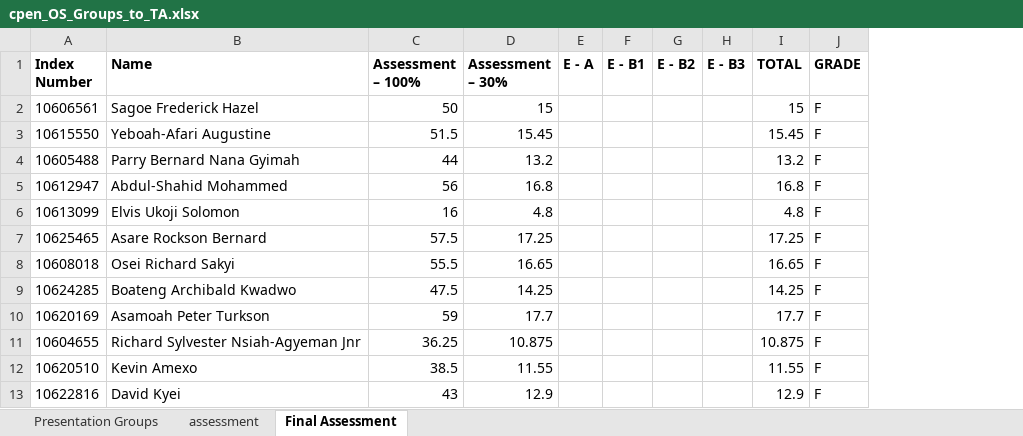
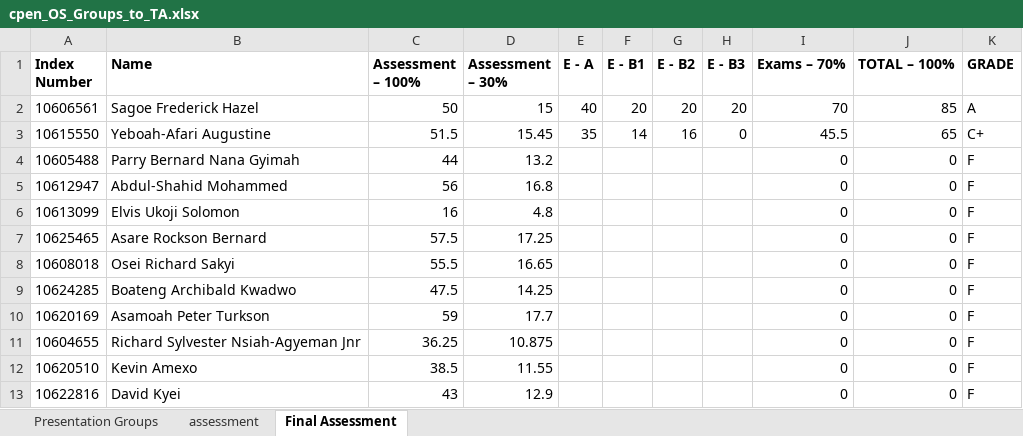
Before and after one commit to bluedistro/os-assessment, an Excel workbook: cpen_OS_Groups_to_TA.xlsx, sheet Final Assessment, drawn as a sheet; only a part is shown; values as stored, in another font and other column widths than the file's, no borders; removed rows and columns are numbered as before the commit, all else as after; the diff names each change by its address in the sheet, - before the commit and + after, or states it on an @@ line.

Commit message:
updated final sheet

```diff
--- a/cpen_OS_Groups_to_TA.xlsx (sheet Final Assessment)
+++ b/cpen_OS_Groups_to_TA.xlsx (sheet Final Assessment)
-column I (TOTAL), rows 2-13: 15 | 15.45 | 13.2 | 16.8 | 4.8 | 17.25 | 16.65 | 14.25 | 17.7 | 10.875 | 11.55 | 12.9
+column I (Exams – 70%), rows 2-13: 70 | 45.5 | 0 | 0 | 0 | 0 | 0 | 0 | 0 | 0 | 0 | 0
+column J (TOTAL – 100%), rows 2-13: 85 | 65 | 0 | 0 | 0 | 0 | 0 | 0 | 0 | 0 | 0 | 0
-E2 (E - A): (empty)
+E2 (E - A): 40
-F2 (E - B1): (empty)
+F2 (E - B1): 20
-G2 (E - B2): (empty)
+G2 (E - B2): 20
-H2 (E - B3): (empty)
+H2 (E - B3): 20
-K2 (GRADE): F
+K2 (GRADE): A
-E3 (E - A): (empty)
+E3 (E - A): 35
-F3 (E - B1): (empty)
+F3 (E - B1): 14
-G3 (E - B2): (empty)
+G3 (E - B2): 16
-H3 (E - B3): (empty)
+H3 (E - B3): 0
-K3 (GRADE): F
+K3 (GRADE): C+
```
Also changed, not shown: formulas that keep their value, 1 other file.
